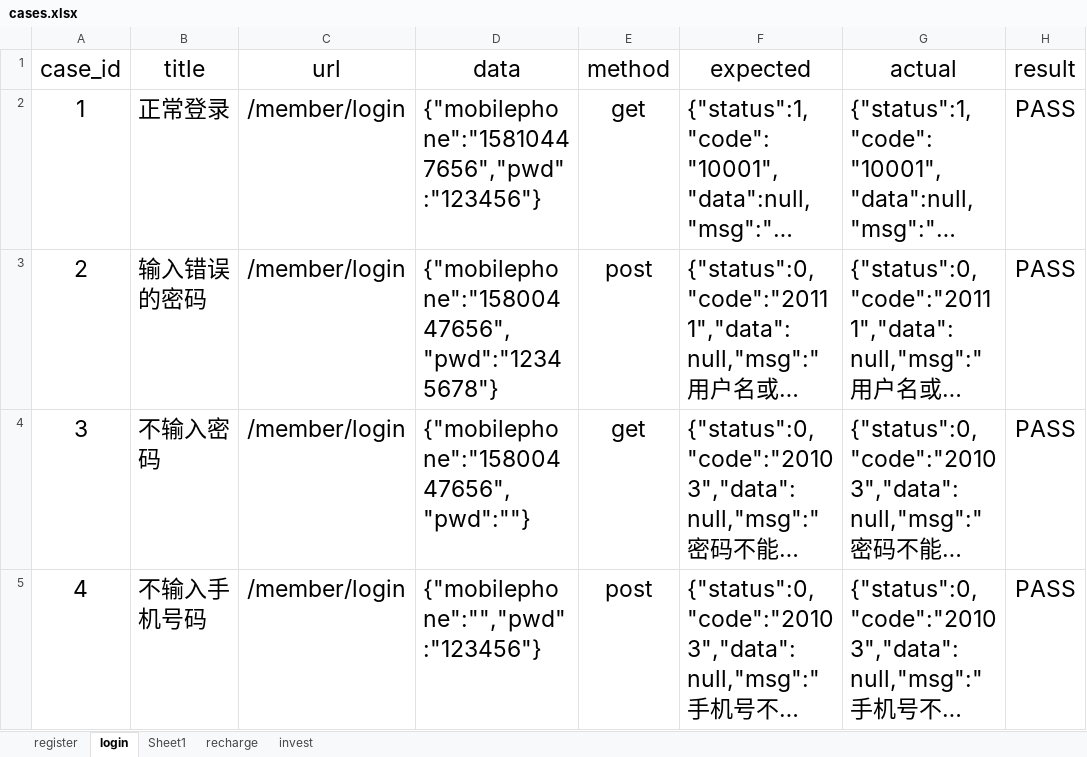
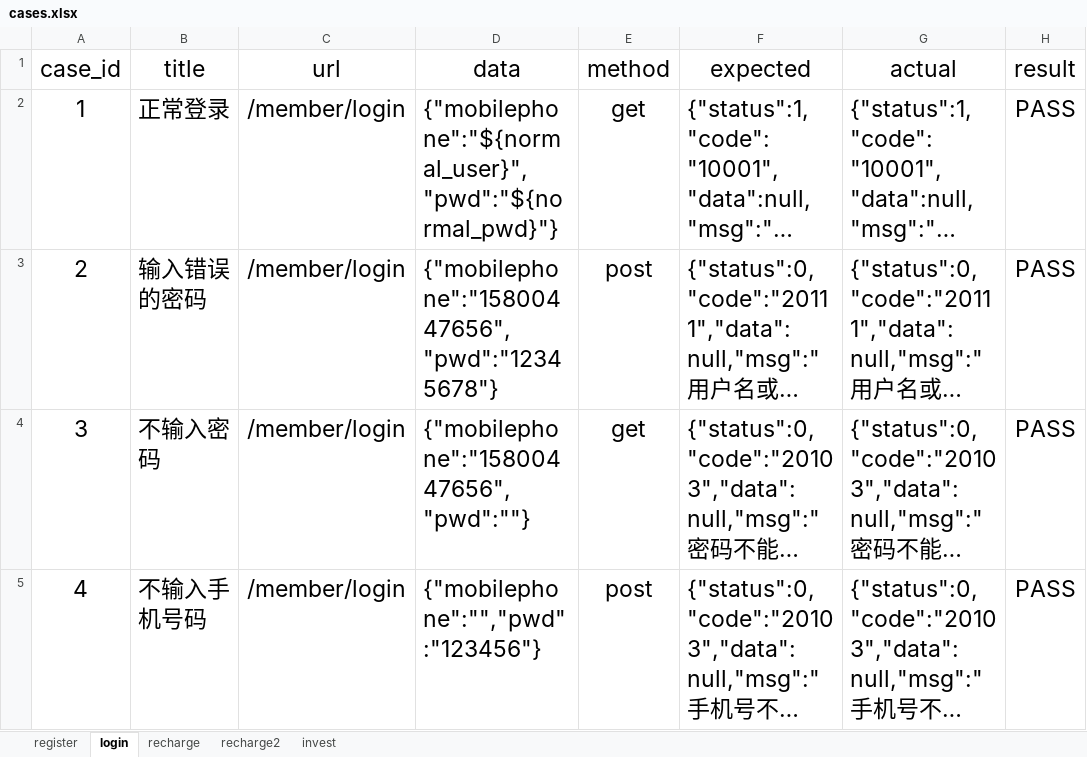
Before and after one commit to xj121/python12-api, an Excel workbook: datas/cases.xlsx, sheet login, drawn as a sheet; long unchanged cells end in …; values as stored, in another font and other column widths than the file's, no borders; the diff names each change by its address in the sheet, - before the commit and + after, or states it on an @@ line.

```diff
--- a/datas/cases.xlsx (sheet login)
+++ b/datas/cases.xlsx (sheet login)
-sheet tab: Sheet1
+sheet tab: recharge2
-D2 (data): {"mobilephone":"15810447656","pwd":"123456"}
+D2 (data): {"mobilephone":"${normal_user}","pwd":"${normal_pwd}"}
```
Also changed, not shown: sheet recharge, sheet register, 10 other files.
